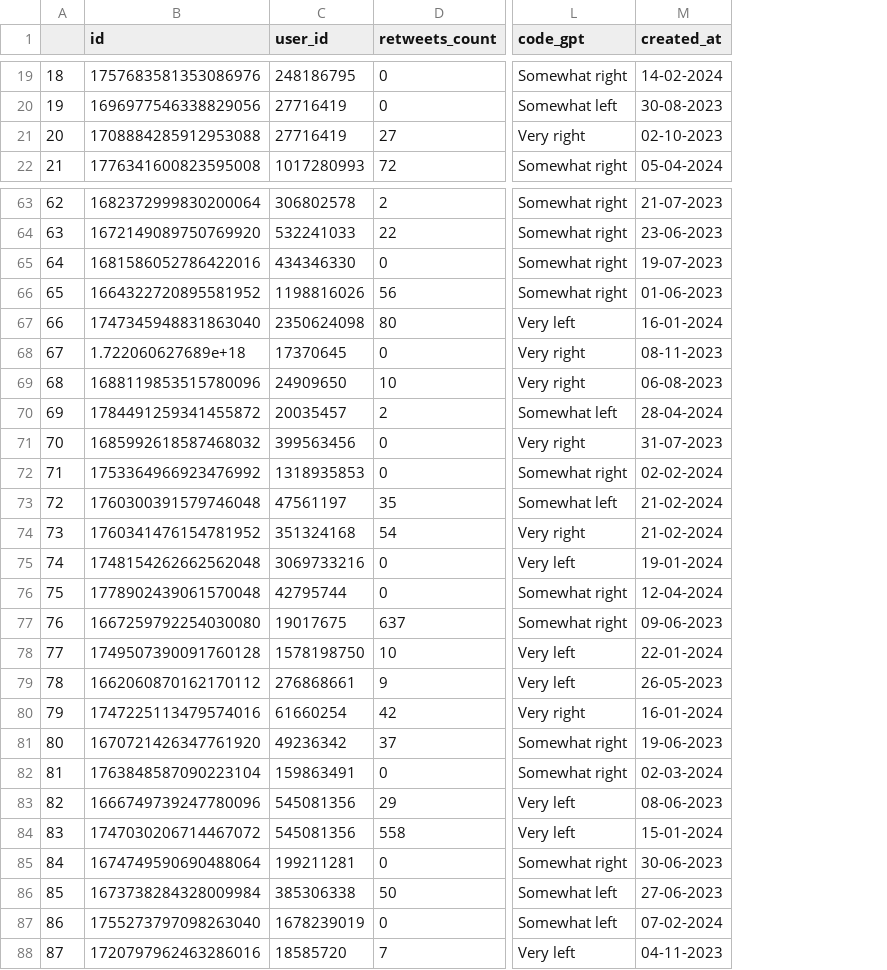
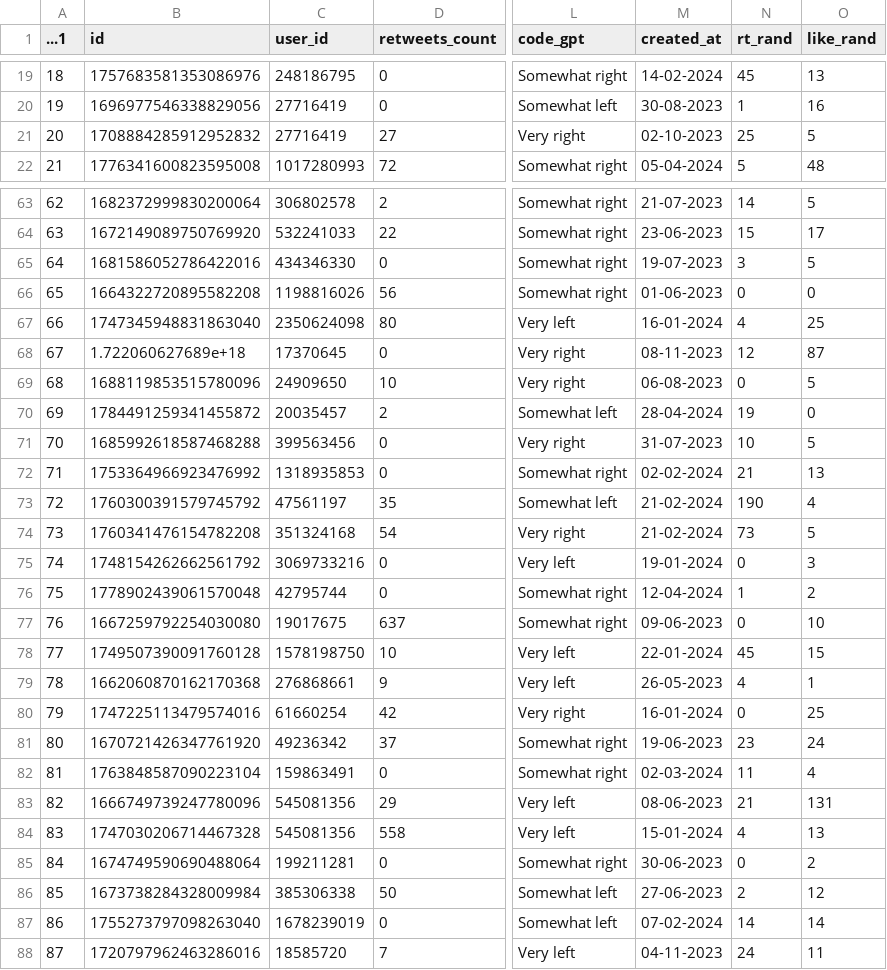
Before and after one commit to cjbarrie/smclone, a CSV file: backend/tweets.csv, drawn as a sheet; only a part is shown, gaps mark what is left out; the diff covers the shown part only; the diff names each change by its address in the sheet, - before the commit and + after, or states it on an @@ line.

Commit message:
random likes and RTs

```diff
--- a/backend/tweets.csv
+++ b/backend/tweets.csv
+column N (rt_rand), rows 19-22: 45 | 1 | 25 | 5; rows 63-88: 14 | 15 | 3 | 0 | 4 | 12 | 0 | 19 | 10 | 21 | 190 | 73 | 0 | 1 | 0 | 45 | 4 | 0 | 23 | 11 | 21 | 4 | 0 | 2 | 14 | 24
+column O (like_rand), rows 19-22: 13 | 16 | 5 | 48; rows 63-88: 5 | 17 | 5 | 0 | 25 | 87 | 5 | 0 | 5 | 13 | 4 | 5 | 3 | 2 | 10 | 15 | 1 | 25 | 24 | 4 | 131 | 13 | 2 | 12 | 14 | 11
-A1: (empty)
+A1: ...1
-B21 (id): 1708884285912953088
+B21 (id): 1708884285912952832
-B66 (id): 1664322720895581952
+B66 (id): 1664322720895582208
-B71 (id): 1685992618587468032
+B71 (id): 1685992618587468288
-B73 (id): 1760300391579746048
+B73 (id): 1760300391579745792
-B74 (id): 1760341476154781952
+B74 (id): 1760341476154782208
-B75 (id): 1748154262662562048
+B75 (id): 1748154262662561792
-B79 (id): 1662060870162170112
+B79 (id): 1662060870162170368
-B84 (id): 1747030206714467072
+B84 (id): 1747030206714467328
```
Also changed, not shown: 9 edited cells elsewhere in this file.
